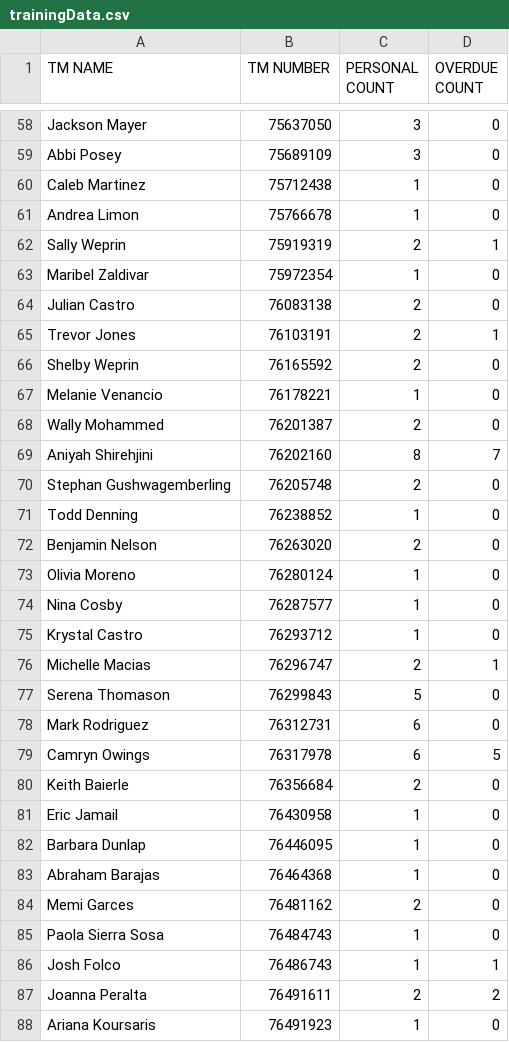
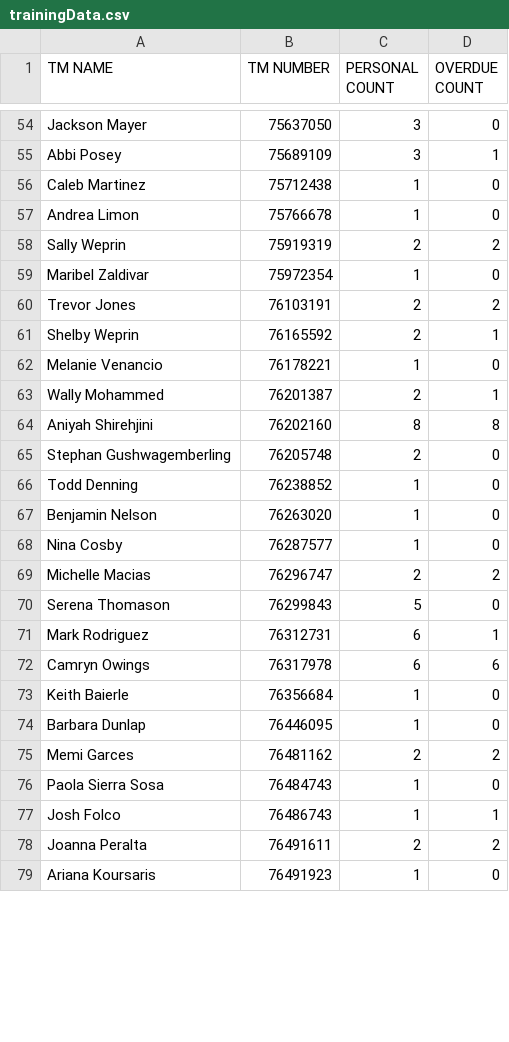
Before and after one commit to Alecay/break-schedules-builder, a CSV file: csvData/trainingData.csv, drawn as a sheet; only a part is shown, gaps mark what is left out; removed rows and columns are numbered as before the commit, all else as after; the diff covers the shown part only; the diff names each change by its address in the sheet, - before the commit and + after, or states it on an @@ line.

```diff
--- a/csvData/trainingData.csv
+++ b/csvData/trainingData.csv
-D55 (OVERDUE COUNT): 0
+D55 (OVERDUE COUNT): 1
-D58 (OVERDUE COUNT): 1
+D58 (OVERDUE COUNT): 2
-row 64: Julian Castro | 76083138 | 2 | 0
-D60 (OVERDUE COUNT): 1
+D60 (OVERDUE COUNT): 2
-D61 (OVERDUE COUNT): 0
+D61 (OVERDUE COUNT): 1
-D63 (OVERDUE COUNT): 0
+D63 (OVERDUE COUNT): 1
-D64 (OVERDUE COUNT): 7
+D64 (OVERDUE COUNT): 8
-C67 (PERSONAL COUNT): 2
+C67 (PERSONAL COUNT): 1
-row 73: Olivia Moreno | 76280124 | 1 | 0
-row 75: Krystal Castro | 76293712 | 1 | 0
-D69 (OVERDUE COUNT): 1
+D69 (OVERDUE COUNT): 2
-D71 (OVERDUE COUNT): 0
+D71 (OVERDUE COUNT): 1
-D72 (OVERDUE COUNT): 5
+D72 (OVERDUE COUNT): 6
-C73 (PERSONAL COUNT): 2
+C73 (PERSONAL COUNT): 1
-row 81: Eric Jamail | 76430958 | 1 | 0
-row 83: Abraham Barajas | 76464368 | 1 | 0
-D75 (OVERDUE COUNT): 0
+D75 (OVERDUE COUNT): 2
```
Also changed, not shown: 2 added rows, 7 removed rows and 46 edited cells elsewhere in this file, csvData/leaderData.csv, 1 other file.
